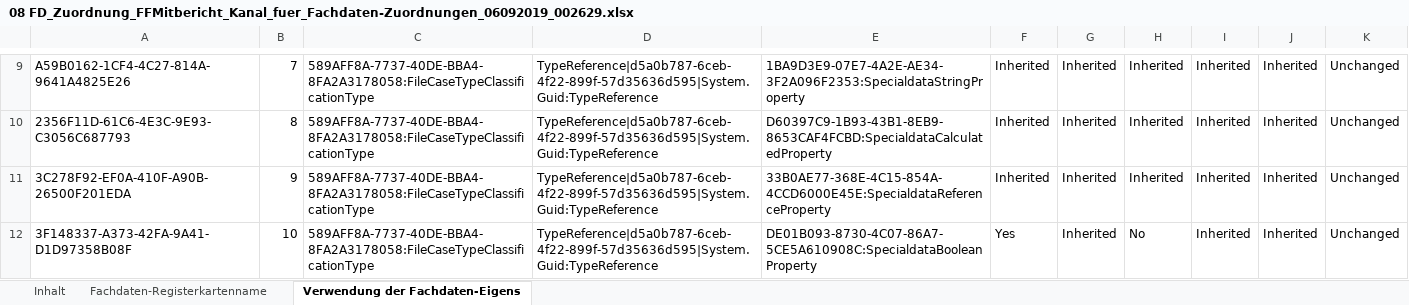
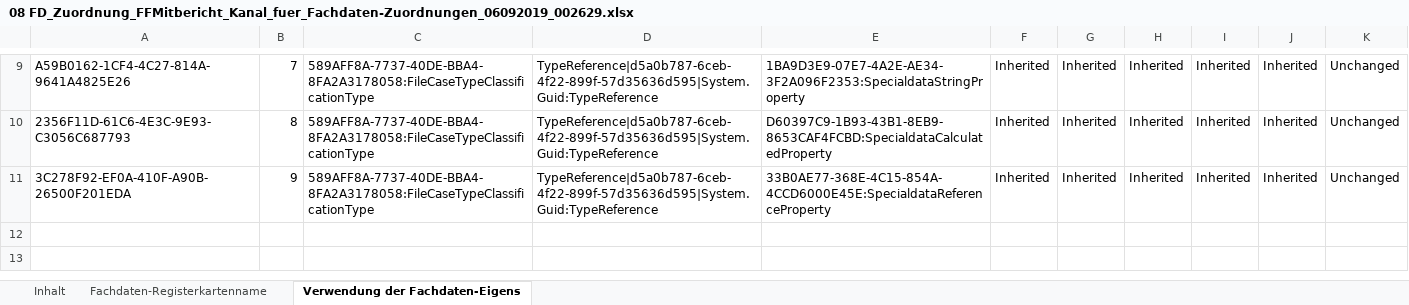
Before and after one commit to valonmamudi/geverbund, an Excel workbook: LHIND_Mitbericht/GS/08 FD_Zuordnung_FFMitbericht_Kanal_fuer_Fachdaten-Zuordnungen_06092019_002629.xlsx, sheet Verwendung der Fachdaten-Eigens, drawn as a sheet; only a part is shown, gaps mark what is left out; values as stored, in another font and other column widths than the file's, no borders; the diff names each change by its address in the sheet, - before the commit and + after, or states it on an @@ line.

```diff
--- a/LHIND_Mitbericht/GS/08 FD_Zuordnung_FFMitbericht_Kanal_fuer_Fachdaten-Zuordnungen_06092019_002629.xlsx (sheet Verwendung der Fachdaten-Eigens)
+++ b/LHIND_Mitbericht/GS/08 FD_Zuordnung_FFMitbericht_Kanal_fuer_Fachdaten-Zuordnungen_06092019_002629.xlsx (sheet Verwendung der Fachdaten-Eigens)
-row 12: 3F148337-A373-42FA-9A41-D1D97358B08F | 10 | 589AFF8A-7737-40DE-BBA4-8FA2A3178058:FileCaseTypeClassificationType | TypeReference|d5a0b787-6ceb-4f22-899f-57d35636d595|System.Guid:TypeReference | DE01B093-8730-4C07-86A7-5CE5A610908C:SpecialdataBooleanProperty | Yes | Inherited | No | Inherited | Inherited | Unchanged
```
Also changed, not shown: sheet Inhalt, LHIND_Mitbericht/GS/06 Kanal_fuer_Fachdaten-Eigenschaften_06092019_003443.xlsx, LHIND_Mitbericht/GS/09 FD_Zuordnung_Mitbeteiligt_Kanal_fuer_Fachdaten-Zuordnungen_06092019_003010.xlsx, 3 other files.
